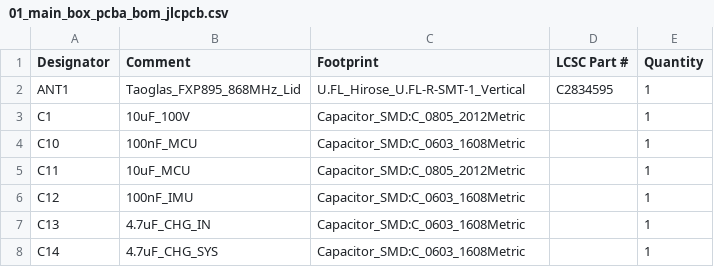
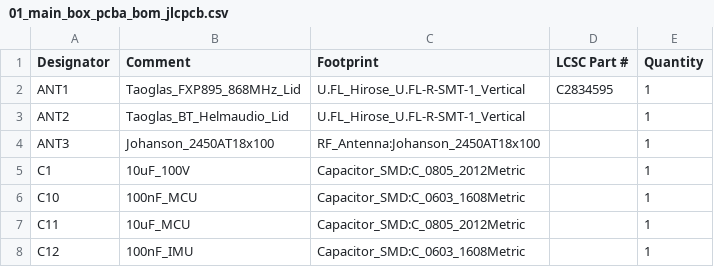
Before and after one commit to schmidtmt/openmotorbridge, a CSV file: hardware/production_packages/01_main_box_pcba/01_main_box_pcba_bom_jlcpcb.csv, drawn as a sheet; only a part is shown; the shorter side is filled out with more unchanged rows; the diff names each change by its address in the sheet, - before the commit and + after, or states it on an @@ line.

```diff
--- a/hardware/production_packages/01_main_box_pcba/01_main_box_pcba_bom_jlcpcb.csv
+++ b/hardware/production_packages/01_main_box_pcba/01_main_box_pcba_bom_jlcpcb.csv
+row 3: ANT2 | Taoglas_BT_Helmaudio_Lid | U.FL_Hirose_U.FL-R-SMT-1_Vertical |  | 1
+row 4: ANT3 | Johanson_2450AT18x100 | RF_Antenna:Johanson_2450AT18x100 |  | 1
```
Also changed, not shown: hardware/production_packages/01_main_box_pcba/01_main_box_pcba_cpl_jlcpcb.csv, hardware/production_packages/05_front_node_pcba/05_front_node_pcba_bom_jlcpcb.csv, 46 other files.
